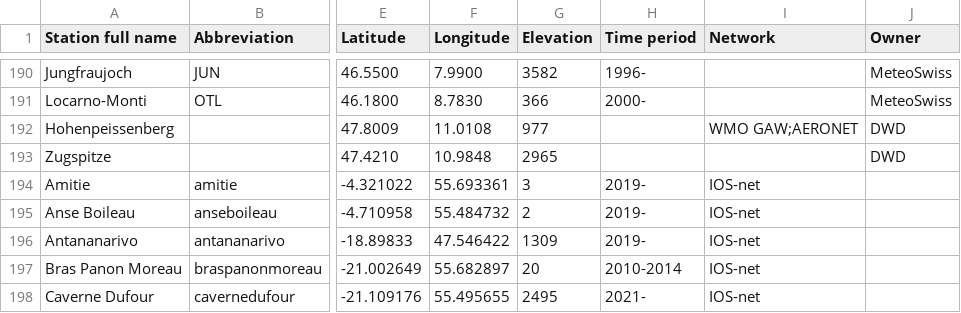
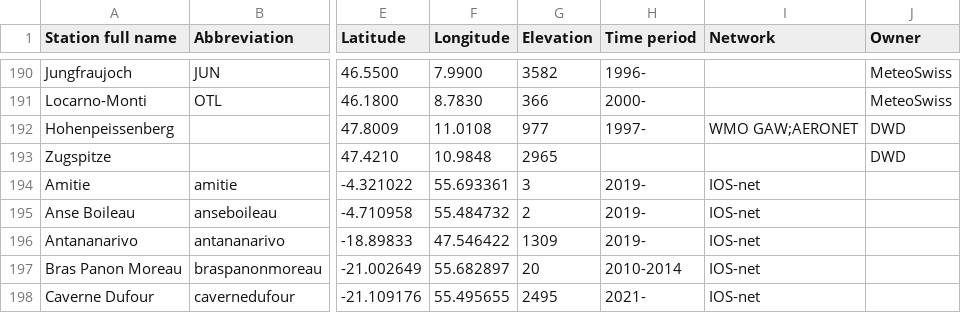
Before and after one commit to AssessingSolar/solarstations, a CSV file: solarstations.csv, drawn as a sheet; only a part is shown, gaps mark what is left out; the diff names each change by its address in the sheet, - before the commit and + after, or states it on an @@ line.

Commit message:
Add start year for Hohenpeissenberg

```diff
--- a/solarstations.csv
+++ b/solarstations.csv
-H192 (Time period): (empty)
+H192 (Time period): 1997-
```
